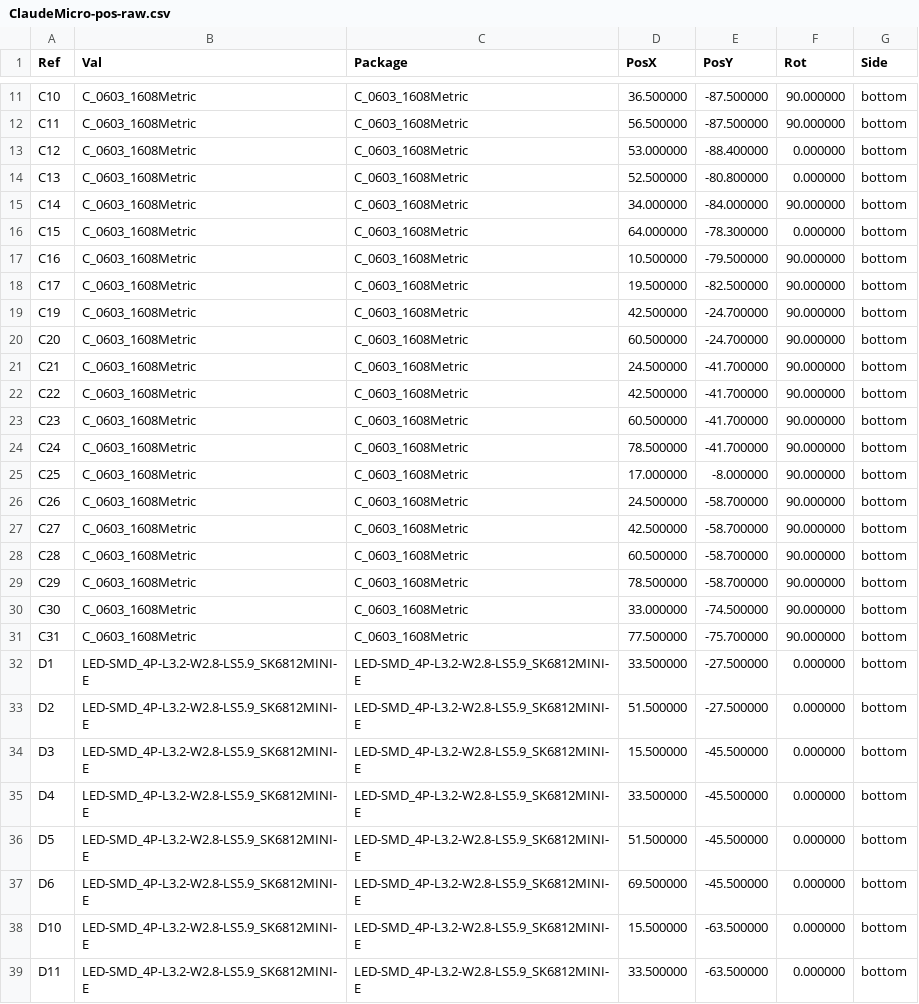
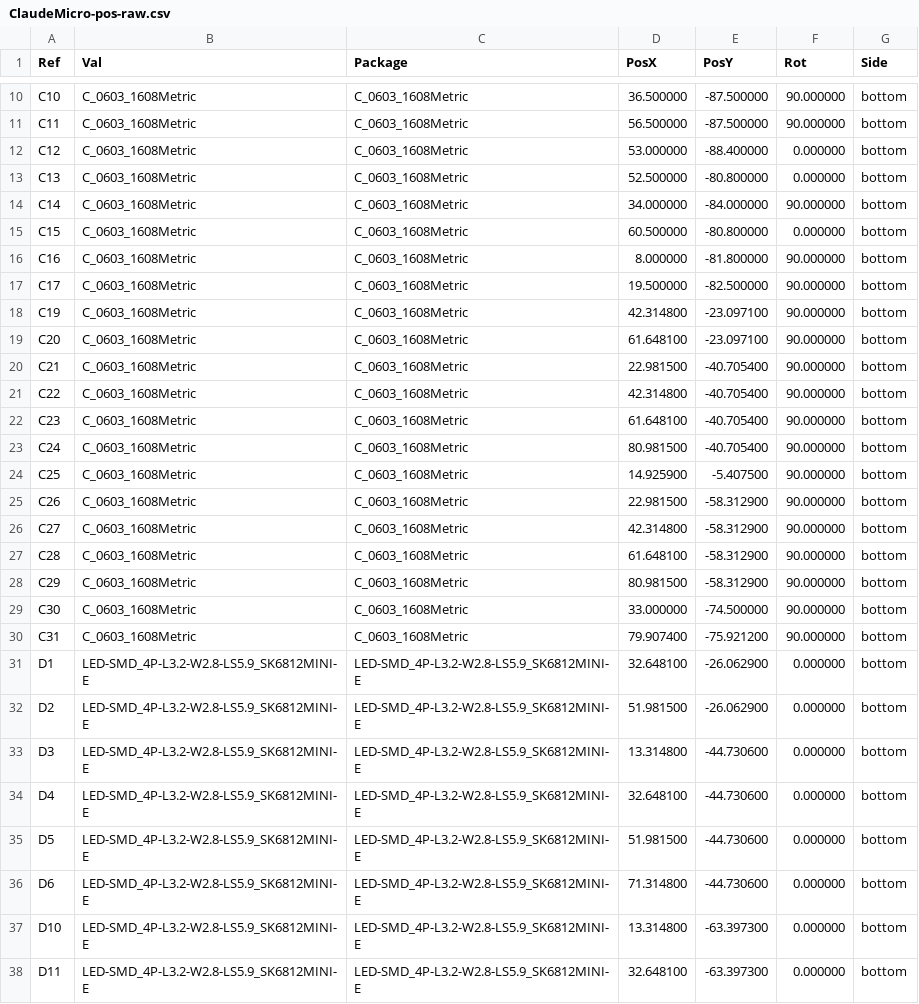
Before and after one commit to Brillar0101/agentdeck, a CSV file: fab/ClaudeMicro-pos-raw.csv, drawn as a sheet; only a part is shown, gaps mark what is left out; the diff covers the shown part only.

Commit message:
Regenerate fab package

```diff
--- a/fab/ClaudeMicro-pos-raw.csv
+++ b/fab/ClaudeMicro-pos-raw.csv
@@ -15,25 +14,25 @@ Ref,Val,Package,PosX,PosY,Rot,Side
 "C14","C_0603_1608Metric","C_0603_1608Metric",34.000000,-84.000000,90.000000,bottom
-"C15","C_0603_1608Metric","C_0603_1608Metric",64.000000,-78.300000,0.000000,bottom
-"C16","C_0603_1608Metric","C_0603_1608Metric",10.500000,-79.500000,90.000000,bottom
+"C15","C_0603_1608Metric","C_0603_1608Metric",60.500000,-80.800000,0.000000,bottom
+"C16","C_0603_1608Metric","C_0603_1608Metric",8.000000,-81.800000,90.000000,bottom
 "C17","C_0603_1608Metric","C_0603_1608Metric",19.500000,-82.500000,90.000000,bottom
-"C19","C_0603_1608Metric","C_0603_1608Metric",42.500000,-24.700000,90.000000,bottom
-"C20","C_0603_1608Metric","C_0603_1608Metric",60.500000,-24.700000,90.000000,bottom
-"C21","C_0603_1608Metric","C_0603_1608Metric",24.500000,-41.700000,90.000000,bottom
-"C22","C_0603_1608Metric","C_0603_1608Metric",42.500000,-41.700000,90.000000,bottom
-"C23","C_0603_1608Metric","C_0603_1608Metric",60.500000,-41.700000,90.000000,bottom
-"C24","C_0603_1608Metric","C_0603_1608Metric",78.500000,-41.700000,90.000000,bottom
-"C25","C_0603_1608Metric","C_0603_1608Metric",17.000000,-8.000000,90.000000,bottom
-"C26","C_0603_1608Metric","C_0603_1608Metric",24.500000,-58.700000,90.000000,bottom
-"C27","C_0603_1608Metric","C_0603_1608Metric",42.500000,-58.700000,90.000000,bottom
-"C28","C_0603_1608Metric","C_0603_1608Metric",60.500000,-58.700000,90.000000,bottom
-"C29","C_0603_1608Metric","C_0603_1608Metric",78.500000,-58.700000,90.000000,bottom
+"C19","C_0603_1608Metric","C_0603_1608Metric",42.314800,-23.097100,90.000000,bottom
+"C20","C_0603_1608Metric","C_0603_1608Metric",61.648100,-23.097100,90.000000,bottom
+"C21","C_0603_1608Metric","C_0603_1608Metric",22.981500,-40.705400,90.000000,bottom
+"C22","C_0603_1608Metric","C_0603_1608Metric",42.314800,-40.705400,90.000000,bottom
+"C23","C_0603_1608Metric","C_0603_1608Metric",61.648100,-40.705400,90.000000,bottom
+"C24","C_0603_1608Metric","C_0603_1608Metric",80.981500,-40.705400,90.000000,bottom
+"C25","C_0603_1608Metric","C_0603_1608Metric",14.925900,-5.407500,90.000000,bottom
+"C26","C_0603_1608Metric","C_0603_1608Metric",22.981500,-58.312900,90.000000,bottom
+"C27","C_0603_1608Metric","C_0603_1608Metric",42.314800,-58.312900,90.000000,bottom
+"C28","C_0603_1608Metric","C_0603_1608Metric",61.648100,-58.312900,90.000000,bottom
+"C29","C_0603_1608Metric","C_0603_1608Metric",80.981500,-58.312900,90.000000,bottom
 "C30","C_0603_1608Metric","C_0603_1608Metric",33.000000,-74.500000,90.000000,bottom
-"C31","C_0603_1608Metric","C_0603_1608Metric",77.500000,-75.700000,90.000000,bottom
-"D1","LED-SMD_4P-L3.2-W2.8-LS5.9_SK6812MINI-E","LED-SMD_4P-L3.2-W2.8-LS5.9_SK6812MINI-E",33.500000,-27.500000,0.000000,bottom
-"D2","LED-SMD_4P-L3.2-W2.8-LS5.9_SK6812MINI-E","LED-SMD_4P-L3.2-W2.8-LS5.9_SK6812MINI-E",51.500000,-27.500000,0.000000,bottom
-"D3","LED-SMD_4P-L3.2-W2.8-LS5.9_SK6812MINI-E","LED-SMD_4P-L3.2-W2.8-LS5.9_SK6812MINI-E",15.500000,-45.500000,0.000000,bottom
-"D4","LED-SMD_4P-L3.2-W2.8-LS5.9_SK6812MINI-E","LED-SMD_4P-L3.2-W2.8-LS5.9_SK6812MINI-E",33.500000,-45.500000,0.000000,bottom
-"D5","LED-SMD_4P-L3.2-W2.8-LS5.9_SK6812MINI-E","LED-SMD_4P-L3.2-W2.8-LS5.9_SK6812MINI-E",51.500000,-45.500000,0.000000,bottom
-"D6","LED-SMD_4P-L3.2-W2.8-LS5.9_SK6812MINI-E","LED-SMD_4P-L3.2-W2.8-LS5.9_SK6812MINI-E",69.500000,-45.500000,0.000000,bottom
-"D10","LED-SMD_4P-L3.2-W2.8-LS5.9_SK6812MINI-E","LED-SMD_4P-L3.2-W2.8-LS5.9_SK6812MINI-E",15.500000,-63.500000,0.000000,bottom
-"D11","LED-SMD_4P-L3.2-W2.8-LS5.9_SK6812MINI-E","LED-SMD_4P-L3.2-W2.8-LS5.9_SK6812MINI-E",33.500000,-63.500000,0.000000,bottom
+"C31","C_0603_1608Metric","C_0603_1608Metric",79.907400,-75.921200,90.000000,bottom
+"D1","LED-SMD_4P-L3.2-W2.8-LS5.9_SK6812MINI-E","LED-SMD_4P-L3.2-W2.8-LS5.9_SK6812MINI-E",32.648100,-26.062900,0.000000,bottom
+"D2","LED-SMD_4P-L3.2-W2.8-LS5.9_SK6812MINI-E","LED-SMD_4P-L3.2-W2.8-LS5.9_SK6812MINI-E",51.981500,-26.062900,0.000000,bottom
+"D3","LED-SMD_4P-L3.2-W2.8-LS5.9_SK6812MINI-E","LED-SMD_4P-L3.2-W2.8-LS5.9_SK6812MINI-E",13.314800,-44.730600,0.000000,bottom
+"D4","LED-SMD_4P-L3.2-W2.8-LS5.9_SK6812MINI-E","LED-SMD_4P-L3.2-W2.8-LS5.9_SK6812MINI-E",32.648100,-44.730600,0.000000,bottom
+"D5","LED-SMD_4P-L3.2-W2.8-LS5.9_SK6812MINI-E","LED-SMD_4P-L3.2-W2.8-LS5.9_SK6812MINI-E",51.981500,-44.730600,0.000000,bottom
+"D6","LED-SMD_4P-L3.2-W2.8-LS5.9_SK6812MINI-E","LED-SMD_4P-L3.2-W2.8-LS5.9_SK6812MINI-E",71.314800,-44.730600,0.000000,bottom
+"D10","LED-SMD_4P-L3.2-W2.8-LS5.9_SK6812MINI-E","LED-SMD_4P-L3.2-W2.8-LS5.9_SK6812MINI-E",13.314800,-63.397300,0.000000,bottom
+"D11","LED-SMD_4P-L3.2-W2.8-LS5.9_SK6812MINI-E","LED-SMD_4P-L3.2-W2.8-LS5.9_SK6812MINI-E",32.648100,-63.397300,0.000000,bottom
```
Also changed, not shown: 2 added rows, 2 removed rows and 40 edited cells elsewhere in this file, fab/ClaudeMicro-cpl.csv, 17 other files.
